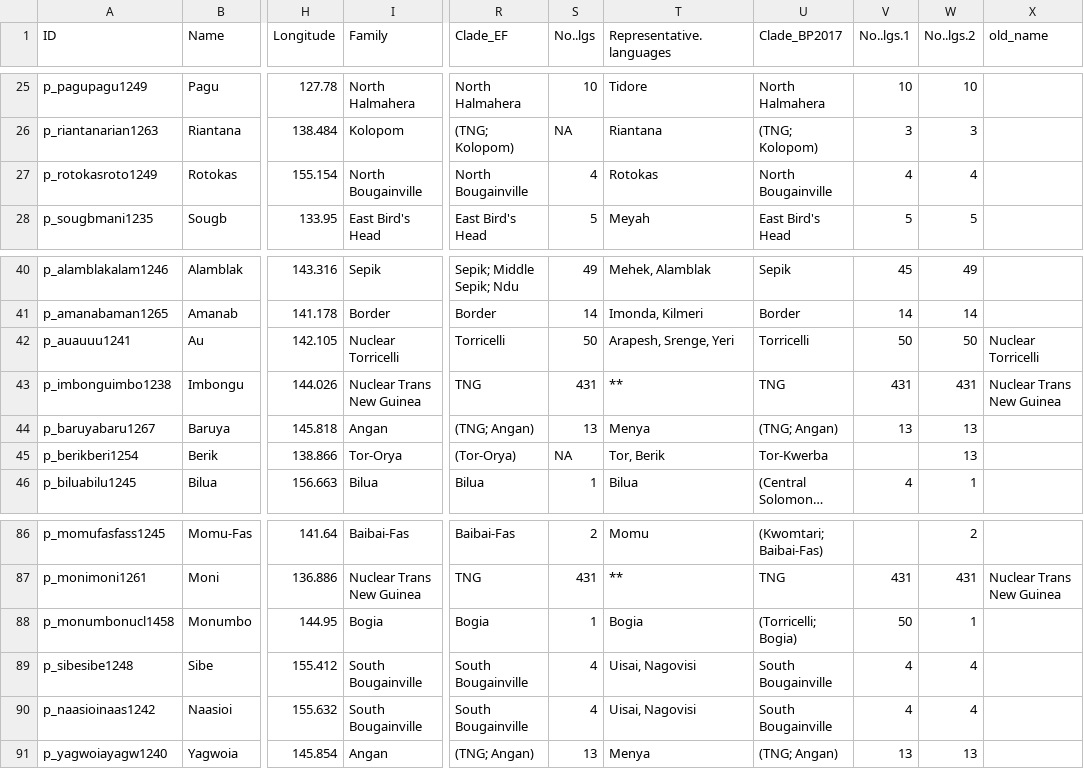
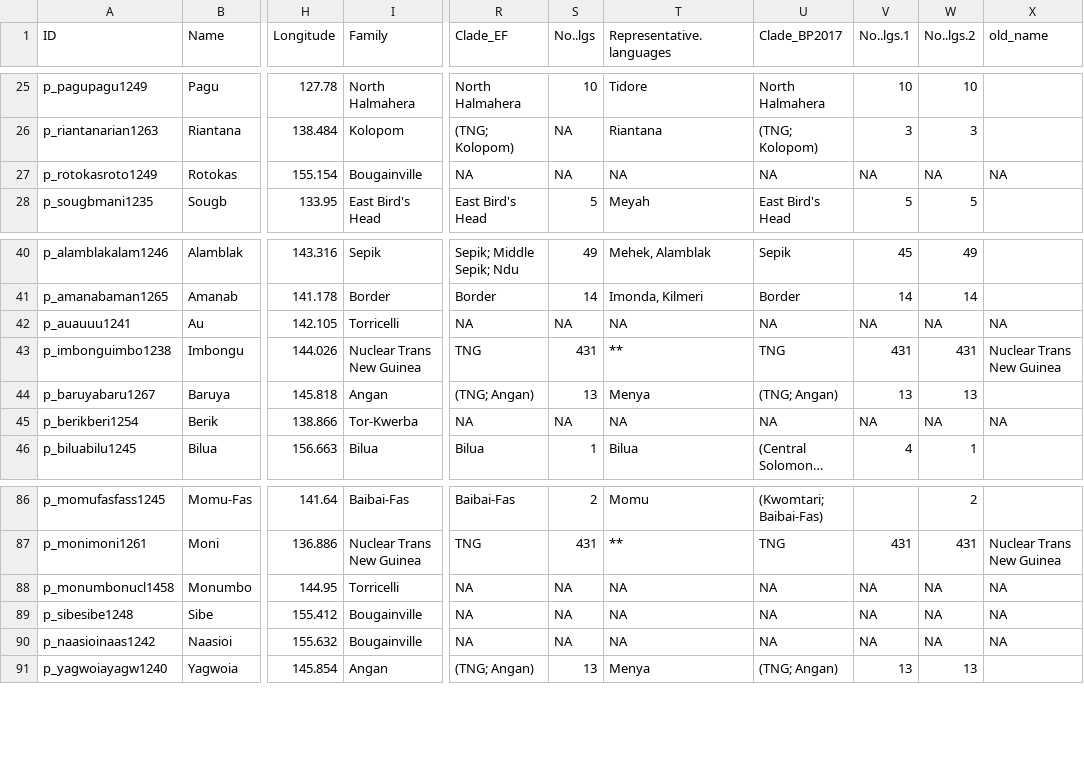
Before and after one commit to SamPassmore/OxfordHandbookofPapuanLanguages, a CSV file: processed_data/papuan_languages.csv, drawn as a sheet; only a part is shown, gaps mark what is left out; long unchanged cells end in …; the diff covers the shown part only; the diff names each change by its address in the sheet, - before the commit and + after, or states it on an @@ line.

```diff
--- a/processed_data/papuan_languages.csv
+++ b/processed_data/papuan_languages.csv
-I27 (Family): North Bougainville
+I27 (Family): Bougainville
-R27 (Clade_EF): North Bougainville
+R27 (Clade_EF): NA
-S27 (No..lgs): 4
+S27 (No..lgs): NA
-T27 (Representative.languages): Rotokas
+T27 (Representative.languages): NA
-U27 (Clade_BP2017): North Bougainville
+U27 (Clade_BP2017): NA
-V27 (No..lgs.1): 4
+V27 (No..lgs.1): NA
-W27 (No..lgs.2): 4
+W27 (No..lgs.2): NA
-X27 (old_name): (empty)
+X27 (old_name): NA
-I42 (Family): Nuclear Torricelli
+I42 (Family): Torricelli
-R42 (Clade_EF): Torricelli
+R42 (Clade_EF): NA
-S42 (No..lgs): 50
+S42 (No..lgs): NA
-T42 (Representative.languages): Arapesh, Srenge, Yeri
+T42 (Representative.languages): NA
-U42 (Clade_BP2017): Torricelli
+U42 (Clade_BP2017): NA
-V42 (No..lgs.1): 50
+V42 (No..lgs.1): NA
-W42 (No..lgs.2): 50
+W42 (No..lgs.2): NA
-X42 (old_name): Nuclear Torricelli
+X42 (old_name): NA
-I45 (Family): Tor-Orya
+I45 (Family): Tor-Kwerba
-R45 (Clade_EF): (Tor-Orya)
+R45 (Clade_EF): NA
-T45 (Representative.languages): Tor, Berik
+T45 (Representative.languages): NA
-U45 (Clade_BP2017): Tor-Kwerba
+U45 (Clade_BP2017): NA
-V45 (No..lgs.1): (empty)
+V45 (No..lgs.1): NA
-W45 (No..lgs.2): 13
+W45 (No..lgs.2): NA
-X45 (old_name): (empty)
+X45 (old_name): NA
-I88 (Family): Bogia
+I88 (Family): Torricelli
-R88 (Clade_EF): Bogia
+R88 (Clade_EF): NA
-S88 (No..lgs): 1
+S88 (No..lgs): NA
-T88 (Representative.languages): Bogia
+T88 (Representative.languages): NA
-U88 (Clade_BP2017): (Torricelli; Bogia)
+U88 (Clade_BP2017): NA
-V88 (No..lgs.1): 50
+V88 (No..lgs.1): NA
-W88 (No..lgs.2): 1
+W88 (No..lgs.2): NA
-X88:X90 (old_name): (empty)
+X88:X90 (old_name): NA
-I89:I90 (Family): South Bougainville
+I89:I90 (Family): Bougainville
-R89:R90 (Clade_EF): South Bougainville
+R89:R90 (Clade_EF): NA
-S89:S90 (No..lgs): 4
+S89:S90 (No..lgs): NA
-T89:T90 (Representative.languages): Uisai, Nagovisi
+T89:T90 (Representative.languages): NA
-U89:U90 (Clade_BP2017): South Bougainville
+U89:U90 (Clade_BP2017): NA
-V89:V90 (No..lgs.1): 4
+V89:V90 (No..lgs.1): NA
-W89:W90 (No..lgs.2): 4
+W89:W90 (No..lgs.2): NA
```
Also changed, not shown: 16 edited cells elsewhere in this file, 2 other files.
